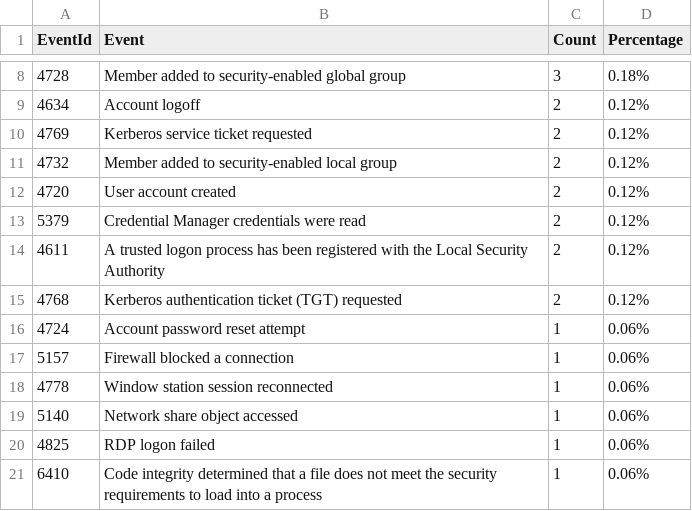
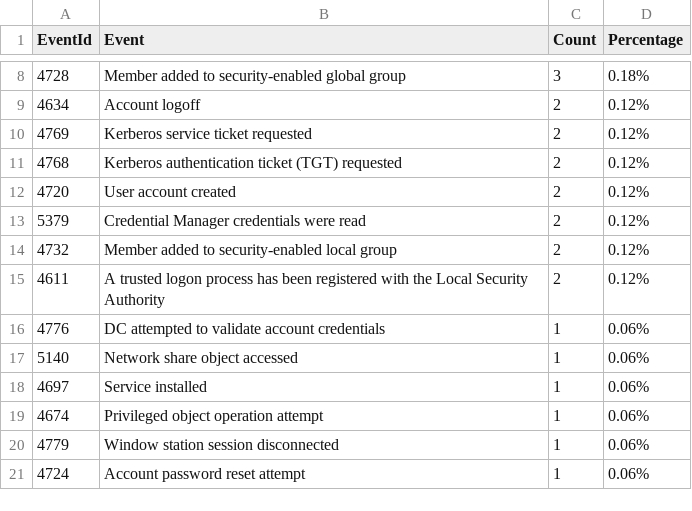
Before and after one commit to fukusuket/InvestigateWindowsLogSetting, a CSV file: security_eid.csv, drawn as a sheet; only a part is shown, gaps mark what is left out.

```diff
--- a/security_eid.csv
+++ b/security_eid.csv
@@ -10,12 +10,12 @@ EventId,Event,Count,Percentage
 4769,Kerberos service ticket requested,2,0.12%
-4732,Member added to security-enabled local group,2,0.12%
+4768,Kerberos authentication ticket (TGT) requested,2,0.12%
 4720,User account created,2,0.12%
 5379,Credential Manager credentials were read,2,0.12%
+4732,Member added to security-enabled local group,2,0.12%
 4611,A trusted logon process has been registered with the Local Security Authority,2,0.12%
-4768,Kerberos authentication ticket (TGT) requested,2,0.12%
+4776,DC attempted to validate account credentials,1,0.06%
+5140,Network share object accessed,1,0.06%
+4697,Service installed,1,0.06%
+4674,Privileged object operation attempt,1,0.06%
+4779,Window station session disconnected,1,0.06%
 4724,Account password reset attempt,1,0.06%
-5157,Firewall blocked a connection,1,0.06%
-4778,Window station session reconnected,1,0.06%
-5140,Network share object accessed,1,0.06%
-4825,RDP logon failed,1,0.06%
-6410,Code integrity determined that a file does not meet the security requirements to load into a process,1,0.06%
```
Also changed, not shown: sigma_eid.csv, 1 other file.
